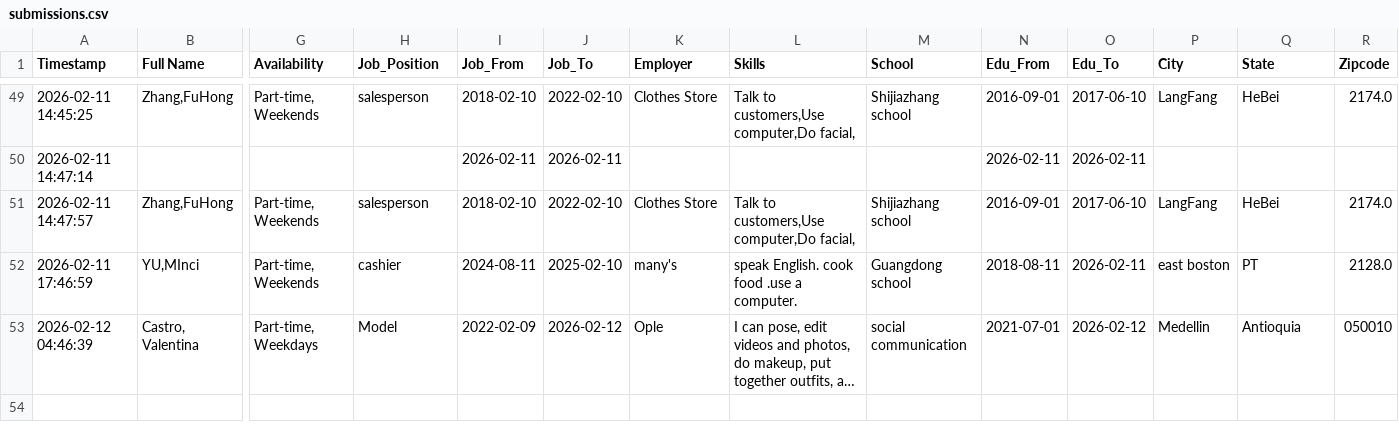
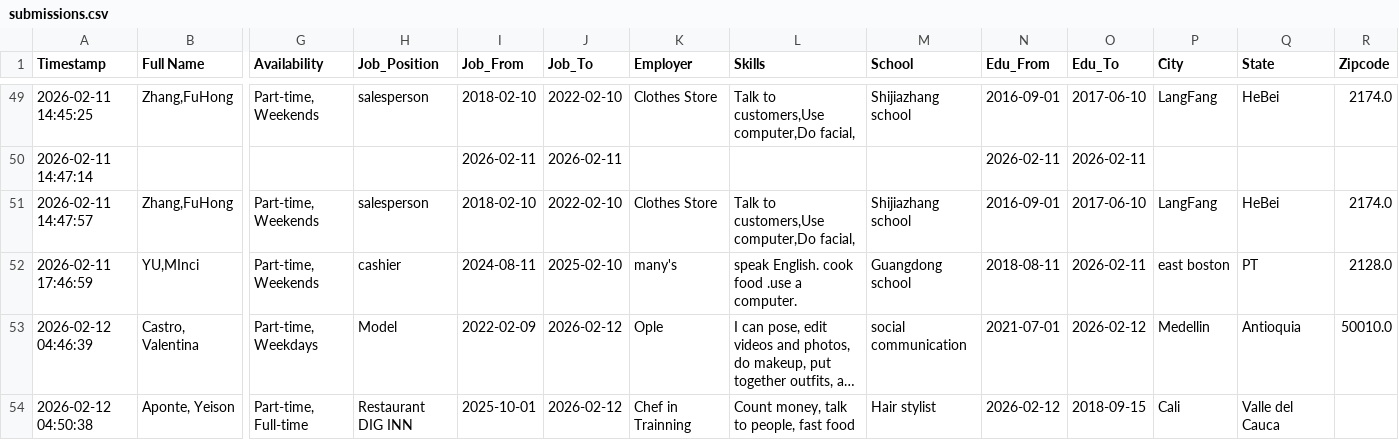
Before and after one commit to frankianderson4569-rgb/Beginner_ESOL_Job_Application_Form, a CSV file: submissions.csv, drawn as a sheet; only a part is shown, gaps mark what is left out; long unchanged cells end in …; rows hold the shown columns only; the diff names each change by its address in the sheet, - before the commit and + after, or states it on an @@ line.

Commit message:
Update job application submission

```diff
--- a/submissions.csv
+++ b/submissions.csv
-R53 (Zipcode): 050010
+R53 (Zipcode): 50010.0
+row 54: 2026-02-12 04:50:38 | Aponte, Yeison | Part-time, Full-time | Restaurant DIG INN | 2025-10-01 | 2026-02-12 | Chef in Trainning | Count money, talk to people, fast food | Hair stylist | 2026-02-12 | 2018-09-15 | Cali | Valle del Cauca
```
